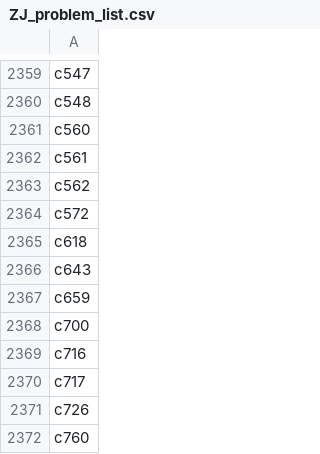
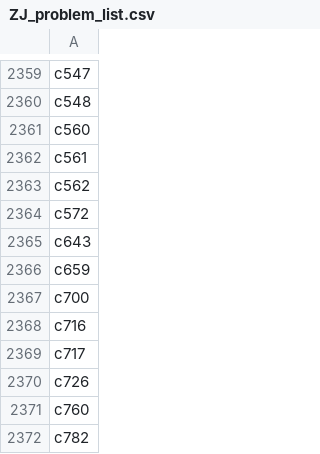
Before and after one commit to CodeAlchemyproject/CodeAlchemy, a CSV file: ZJ_problem_list.csv, drawn as a sheet; only a part is shown, gaps mark what is left out; the shorter side is filled out with more unchanged rows.

```diff
--- a/ZJ_problem_list.csv
+++ b/ZJ_problem_list.csv
@@ -2364,3 +2364,2 @@ c562
 c572
-c618
 c643
```
Also changed, not shown: 2 other files.
